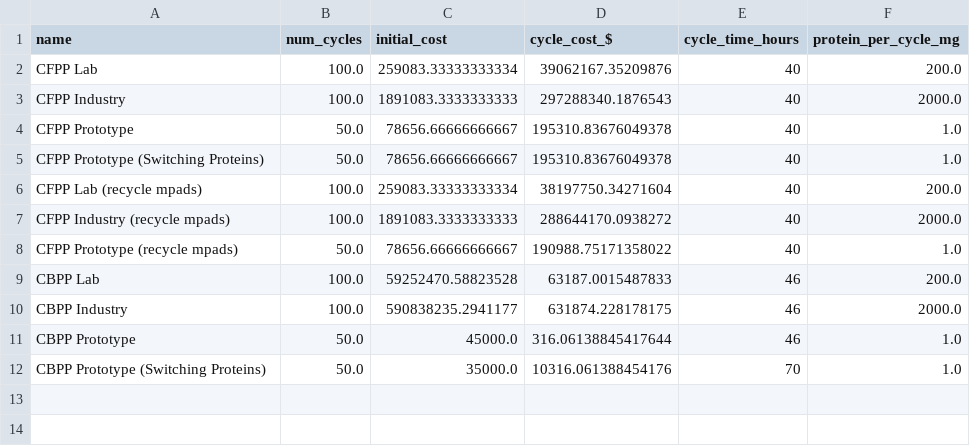
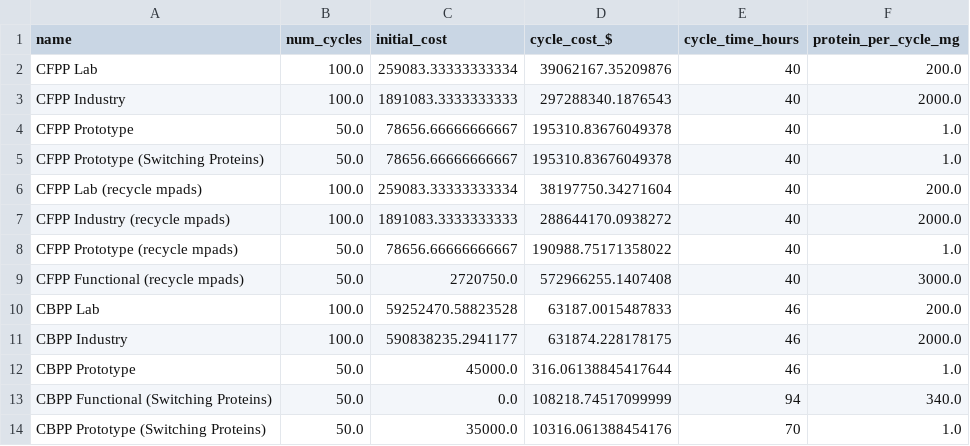
Before and after one commit to UBC-BIOMOD-Computational/TreeSAPP_Cost-Analysis, a CSV file: Cost Analysis/data/final_costs.csv, drawn as a sheet.

Commit message:
generate raw data for functional

```diff
--- a/Cost Analysis/data/final_costs.csv
+++ b/Cost Analysis/data/final_costs.csv
@@ -8,2 +8,3 @@ CFPP Industry (recycle mpads),100.0,1891083.3333333333,288644170.0938272,40,2000
 CFPP Prototype (recycle mpads),50.0,78656.66666666667,190988.75171358022,40,1.0
+CFPP Functional (recycle mpads),50.0,2720750.0,572966255.1407408,40,3000.0
 CBPP Lab,100.0,59252470.58823528,63187.0015487833,46,200.0
@@ -11,2 +12,3 @@ CBPP Industry,100.0,590838235.2941177,631874.228178175,46,2000.0
 CBPP Prototype,50.0,45000.0,316.06138845417644,46,1.0
+CBPP Functional (Switching Proteins),50.0,0.0,108218.74517099999,94,340.0
 CBPP Prototype (Switching Proteins),50.0,35000.0,10316.061388454176,70,1.0
```
Also changed, not shown: 5 other files.
